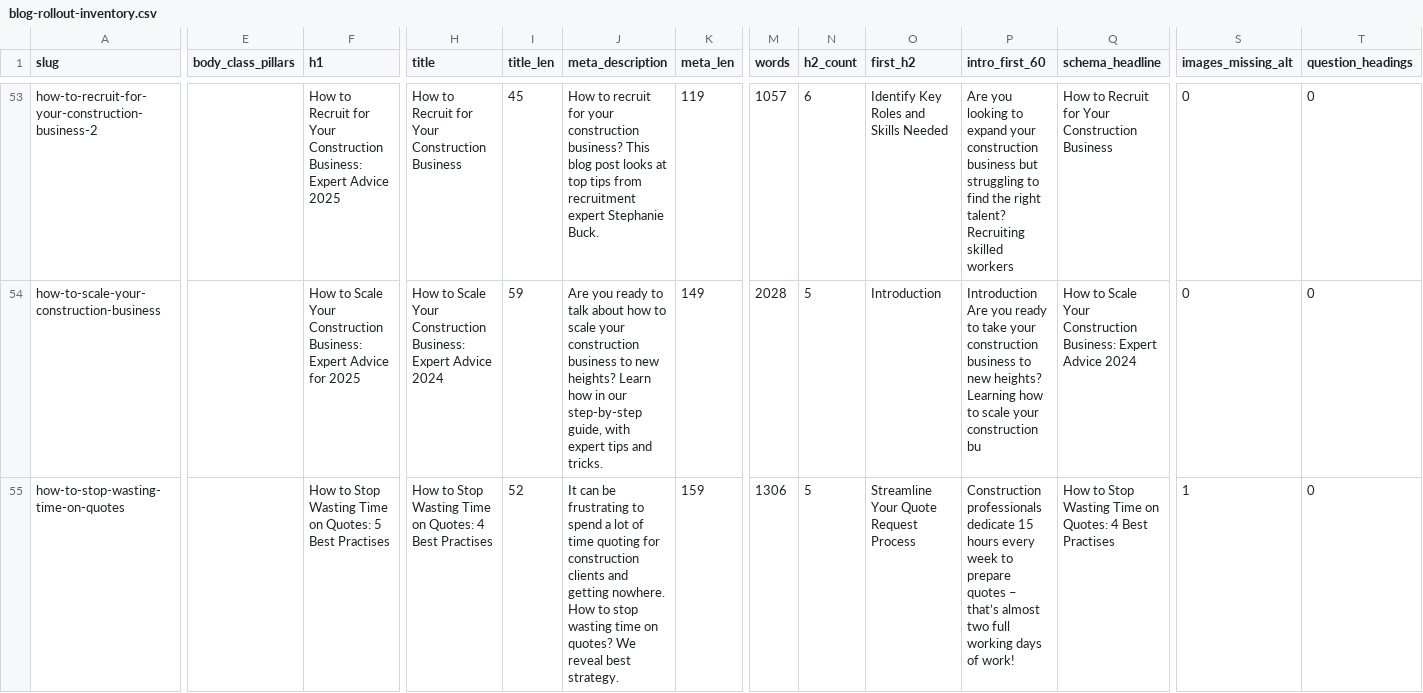
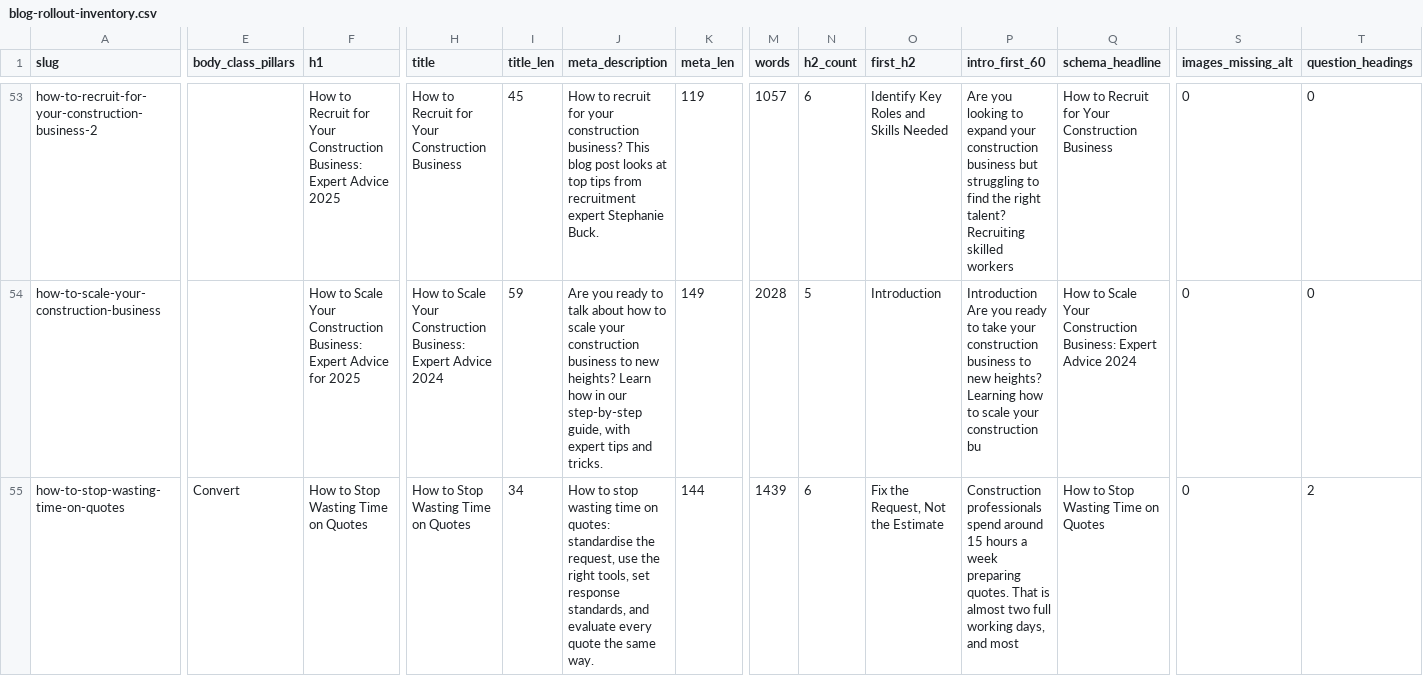
Before and after one commit to DevelopCoachingPty/develop-coaching-website, a CSV file: docs/blog-rollout-inventory.csv, drawn as a sheet; only a part is shown, gaps mark what is left out; the diff covers the shown part only; the diff names each change by its address in the sheet, - before the commit and + after, or states it on an @@ line.

```diff
--- a/docs/blog-rollout-inventory.csv
+++ b/docs/blog-rollout-inventory.csv
-E55 (body_class_pillars): (empty)
+E55 (body_class_pillars): Convert
-F55 (h1): How to Stop Wasting Time on Quotes: 5 Best Practises
+F55 (h1): How to Stop Wasting Time on Quotes
-H55 (title): How to Stop Wasting Time on Quotes: 4 Best Practises
+H55 (title): How to Stop Wasting Time on Quotes
-I55 (title_len): 52
+I55 (title_len): 34
-J55 (meta_description): It can be frustrating to spend a lot of time quoting for construction clients and getting nowhere. How to stop wasting time on quotes? We reveal best strategy.
+J55 (meta_description): How to stop wasting time on quotes: standardise the request, use the right tools, set response standards, and evaluate every quote the same way.
-K55 (meta_len): 159
+K55 (meta_len): 144
-M55 (words): 1306
+M55 (words): 1439
-N55 (h2_count): 5
+N55 (h2_count): 6
-O55 (first_h2): Streamline Your Quote Request Process
+O55 (first_h2): Fix the Request, Not the Estimate
-P55 (intro_first_60): Construction professionals dedicate 15 hours every week to prepare quotes – that’s almost two full working days of work!
+P55 (intro_first_60): Construction professionals spend around 15 hours a week preparing quotes. That is almost two full working days, and most
-Q55 (schema_headline): How to Stop Wasting Time on Quotes: 4 Best Practises
+Q55 (schema_headline): How to Stop Wasting Time on Quotes
-S55 (images_missing_alt): 1
+S55 (images_missing_alt): 0
-T55 (question_headings): 0
+T55 (question_headings): 2
```
Also changed, not shown: 58 edited cells elsewhere in this file, 10 other files.
